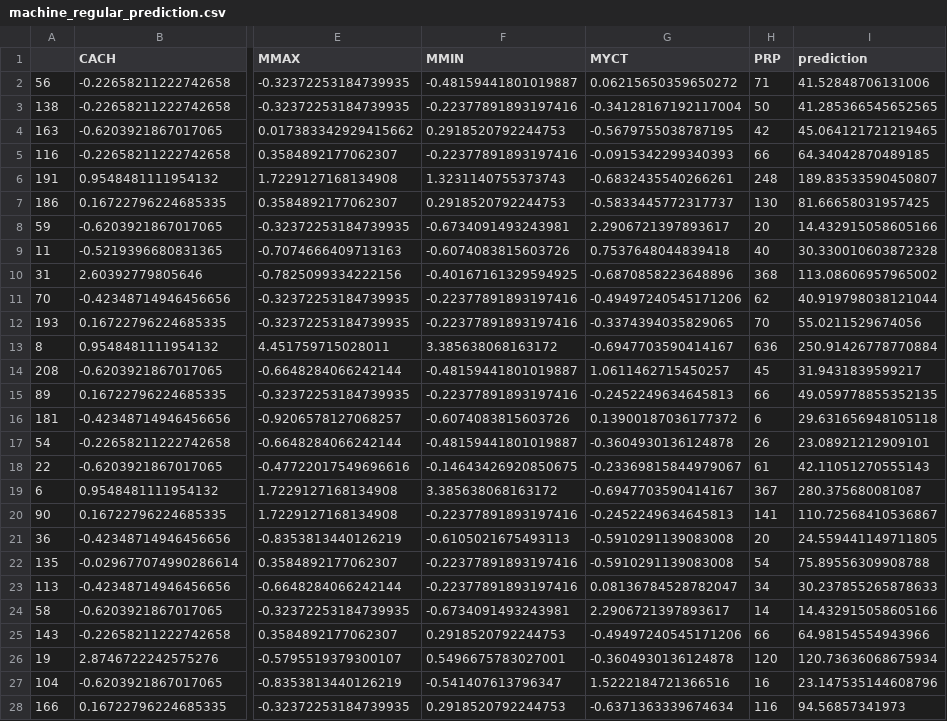
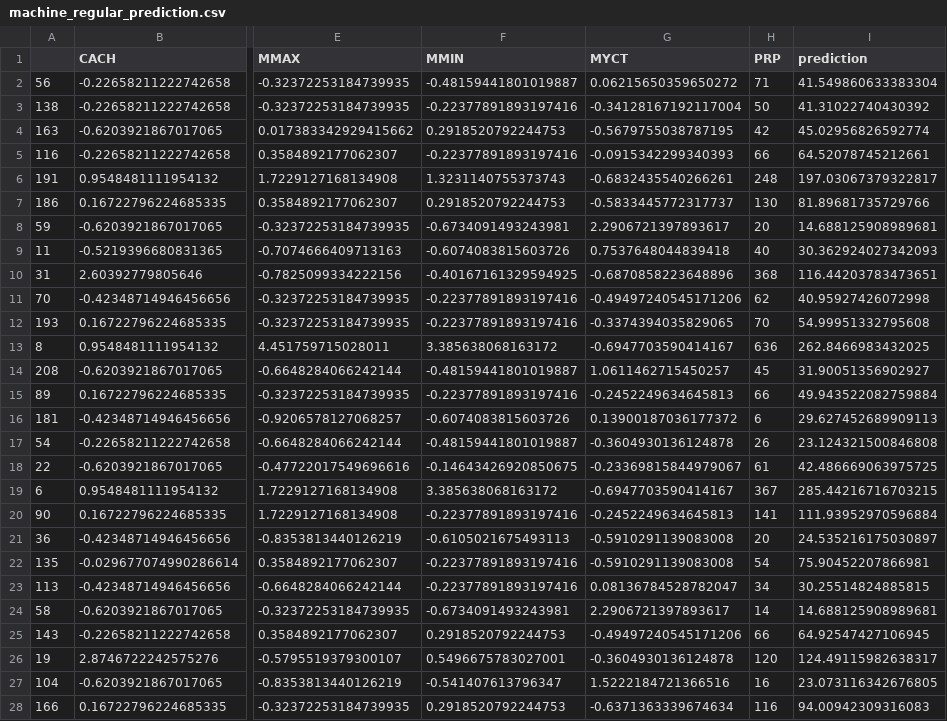
Before and after one commit to cuthai/ML_Assignment2, a CSV file: output_machine/machine_regular_prediction.csv, drawn as a sheet; only a part is shown, gaps mark what is left out; the diff covers the shown part only; the diff names each change by its address in the sheet, - before the commit and + after, or states it on an @@ line.

Commit message:
update param for machine

```diff
--- a/output_machine/machine_regular_prediction.csv
+++ b/output_machine/machine_regular_prediction.csv
-I2 (prediction): 41.52848706131006
+I2 (prediction): 41.549860633383304
-I3 (prediction): 41.285366545652565
+I3 (prediction): 41.31022740430392
-I4 (prediction): 45.064121721219465
+I4 (prediction): 45.02956826592774
-I5 (prediction): 64.34042870489185
+I5 (prediction): 64.52078745212661
-I6 (prediction): 189.83533590450807
+I6 (prediction): 197.03067379322817
-I7 (prediction): 81.66658031957425
+I7 (prediction): 81.89681735729766
-I8 (prediction): 14.432915058605166
+I8 (prediction): 14.688125908989681
-I9 (prediction): 30.330010603872328
+I9 (prediction): 30.362924027342093
-I10 (prediction): 113.08606957965002
+I10 (prediction): 116.44203783473651
-I11 (prediction): 40.919798038121044
+I11 (prediction): 40.95927426072998
-I12 (prediction): 55.0211529674056
+I12 (prediction): 54.99951332795608
-I13 (prediction): 250.91426778770884
+I13 (prediction): 262.8466983432025
-I14 (prediction): 31.9431839599217
+I14 (prediction): 31.90051356902927
-I15 (prediction): 49.059778855352135
+I15 (prediction): 49.943522082759884
-I16 (prediction): 29.631656948105118
+I16 (prediction): 29.627452689909113
-I17 (prediction): 23.08921212909101
+I17 (prediction): 23.124321500846808
-I18 (prediction): 42.11051270555143
+I18 (prediction): 42.486669063975725
-I19 (prediction): 280.375680081087
+I19 (prediction): 285.44216716703215
-I20 (prediction): 110.72568410536867
+I20 (prediction): 111.93952970596884
-I21 (prediction): 24.559441149711805
+I21 (prediction): 24.535216175030897
-I22 (prediction): 75.89556309908788
+I22 (prediction): 75.90452207866981
-I23 (prediction): 30.237855265878633
+I23 (prediction): 30.25514824885815
-I24 (prediction): 14.432915058605166
+I24 (prediction): 14.688125908989681
-I25 (prediction): 64.98154554943966
+I25 (prediction): 64.92547427106945
-I26 (prediction): 120.73636068675934
+I26 (prediction): 124.49115982638317
-I27 (prediction): 23.147535144608796
+I27 (prediction): 23.073116342676805
-I28 (prediction): 94.56857341973
+I28 (prediction): 94.00942309316083
```
Also changed, not shown: 162 edited cells elsewhere in this file, output_machine/machine_condensed_prediction.csv, output_machine/machine_edited_prediction.csv, 3 other files.
